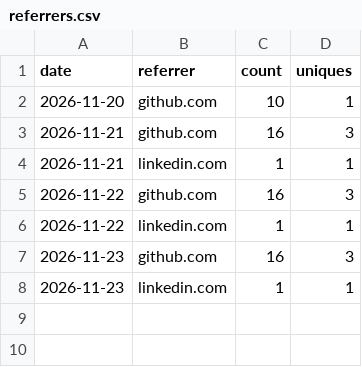
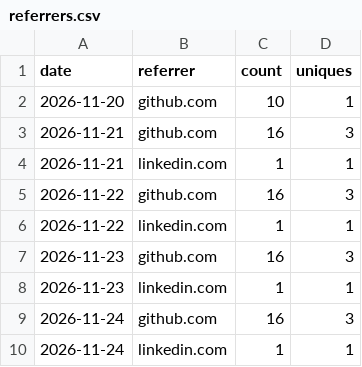
Before and after one commit to mesubash/reportsmith, a CSV file: referrers.csv, drawn as a sheet; the diff names each change by its address in the sheet, - before the commit and + after, or states it on an @@ line.

```diff
--- a/referrers.csv
+++ b/referrers.csv
+row 9: 2026-11-24 | github.com | 16 | 3
+row 10: 2026-11-24 | linkedin.com | 1 | 1
```
Also changed, not shown: daily.csv, 1 other file.
